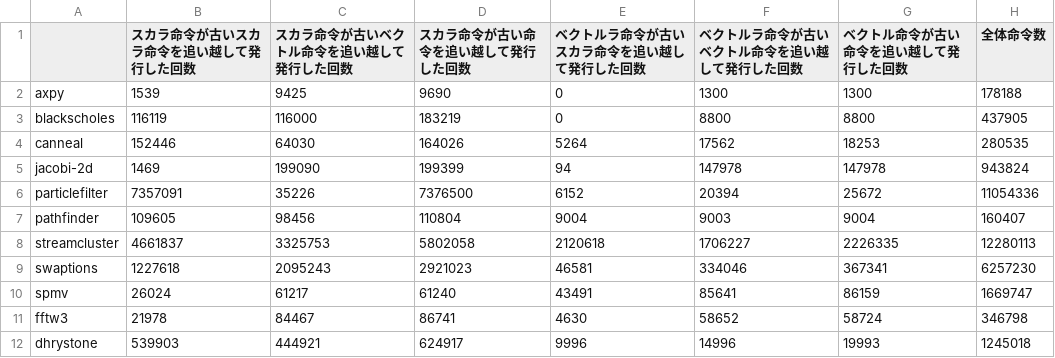
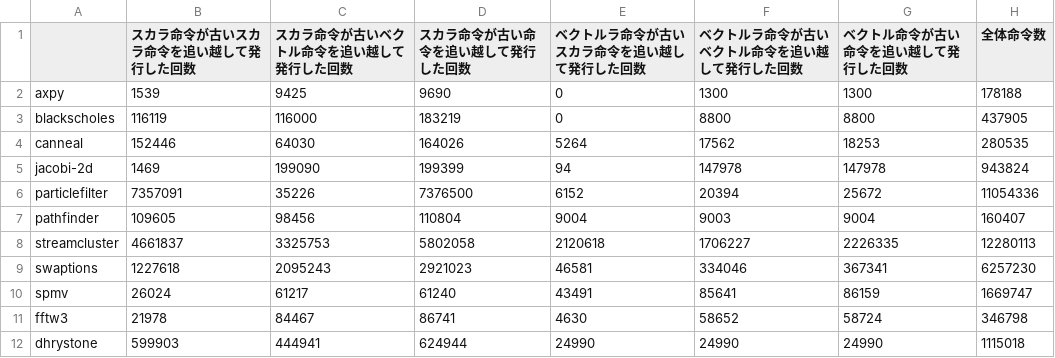
Before and after one commit to shioya-lab/rivec1.0, a CSV file: csv/df_ooo_issue_d2.csv, drawn as a sheet.

```diff
--- a/csv/df_ooo_issue_d2.csv
+++ b/csv/df_ooo_issue_d2.csv
@@ -11,2 +11,2 @@ spmv,26024,61217,61240,43491,85641,86159,1669747
 fftw3,21978,84467,86741,4630,58652,58724,346798
-dhrystone,539903,444921,624917,9996,14996,19993,1245018
+dhrystone,599903,444941,624944,24990,24990,24990,1115018
```
Also changed, not shown: csv/energy_d2.csv, csv/energy_d4.csv, 11 other files.
